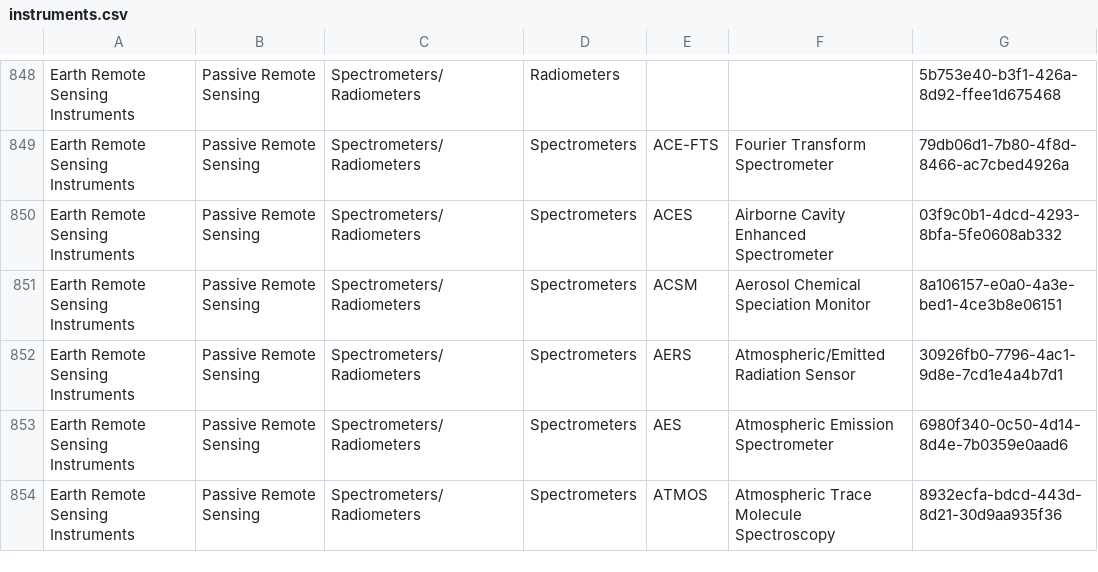
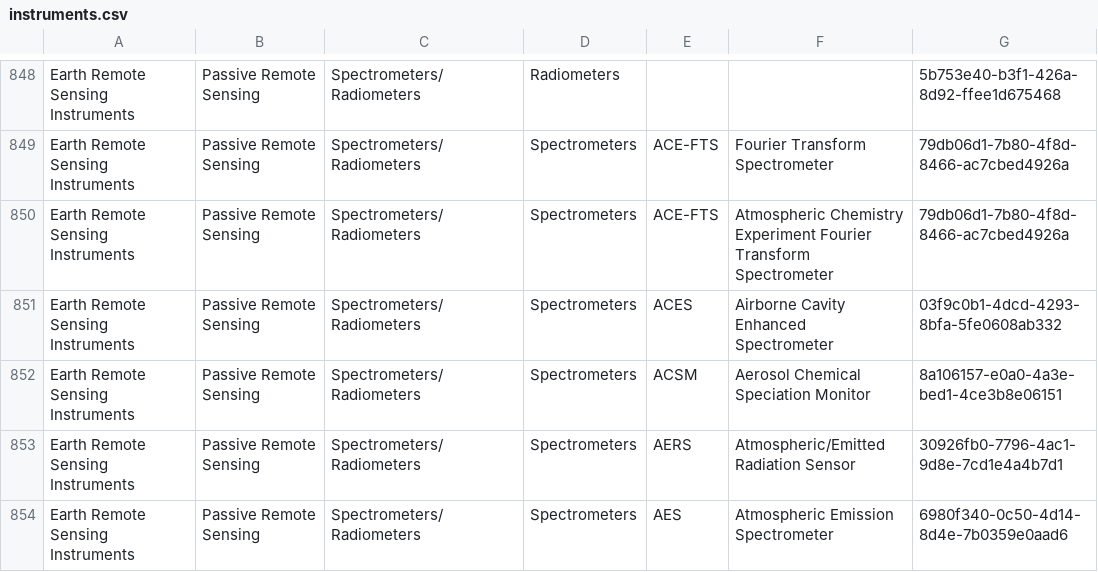
Before and after one commit to iragerasimov/citation_processing, a CSV file: ontology/instruments.csv, drawn as a sheet; only a part is shown, gaps mark what is left out; the shorter side is filled out with more unchanged rows.

```diff
--- a/ontology/instruments.csv
+++ b/ontology/instruments.csv
@@ -849,2 +849,3 @@
 "Earth Remote Sensing Instruments","Passive Remote Sensing","Spectrometers/Radiometers","Spectrometers","ACE-FTS","Fourier Transform Spectrometer","79db06d1-7b80-4f8d-8466-ac7cbed4926a"
+"Earth Remote Sensing Instruments","Passive Remote Sensing","Spectrometers/Radiometers","Spectrometers","ACE-FTS","Atmospheric Chemistry Experiment Fourier Transform Spectrometer","79db06d1-7b80-4f8d-8466-ac7cbed4926a"
 "Earth Remote Sensing Instruments","Passive Remote Sensing","Spectrometers/Radiometers","Spectrometers","ACES","Airborne Cavity Enhanced Spectrometer","03f9c0b1-4dcd-4293-8bfa-5fe0608ab332"
```
Also changed, not shown: ontology/missions.csv, 4 other files.
